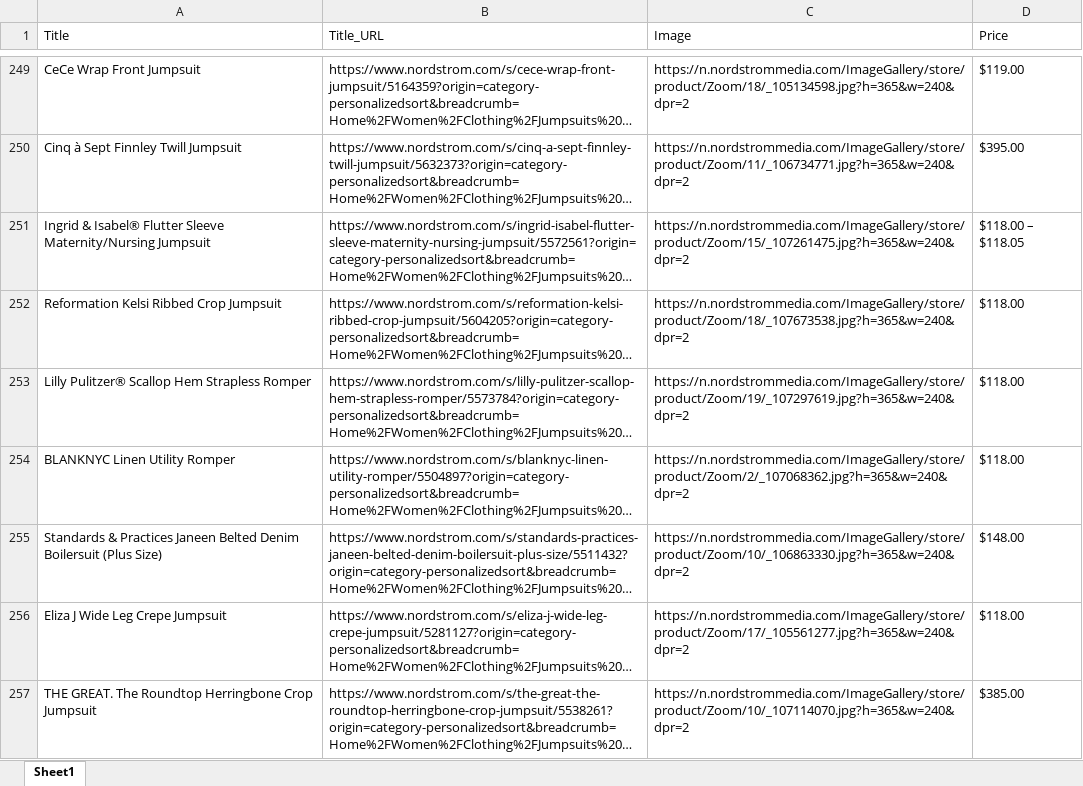
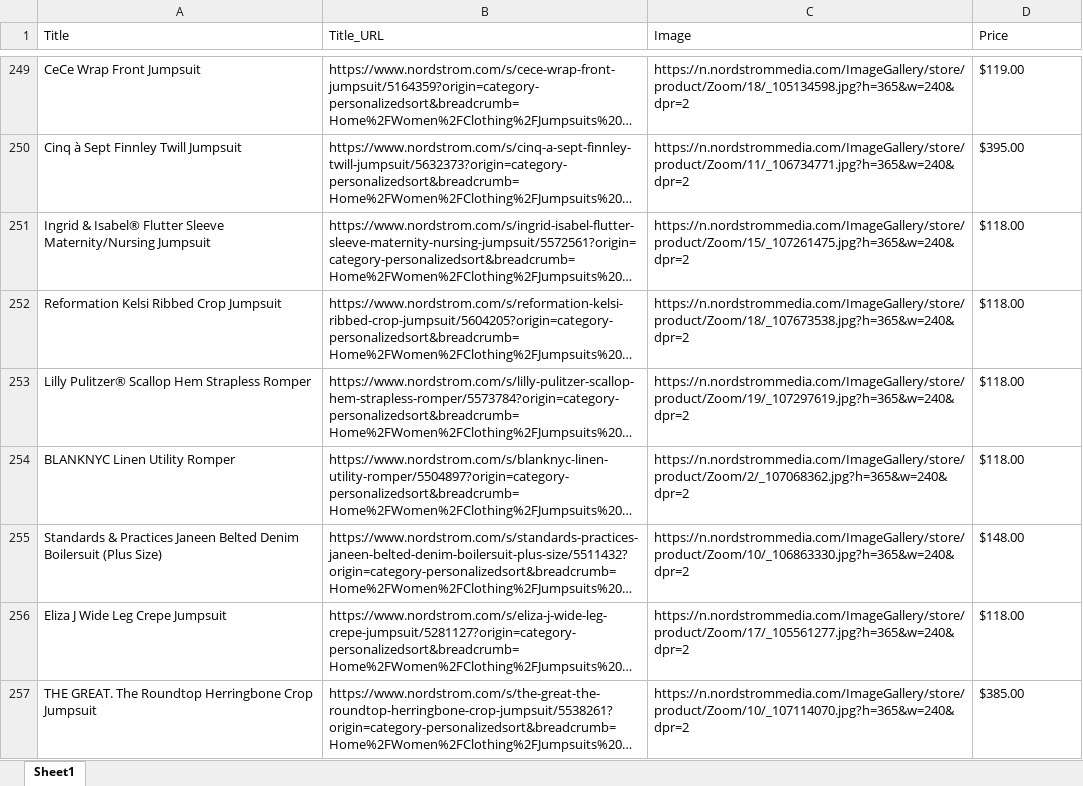
Before and after one commit to imshreyshah/Fashion-Intelligence-System, an Excel workbook: dataset/Scraped/Nordstrom/nordstrom_jumpsuits.xlsx, sheet Sheet1, drawn as a sheet; only a part is shown, gaps mark what is left out; long unchanged cells end in …; values as stored, in another font and other column widths than the file's, no borders; the diff names each change by its address in the sheet, - before the commit and + after, or states it on an @@ line.

```diff
--- a/dataset/Scraped/Nordstrom/nordstrom_jumpsuits.xlsx (sheet Sheet1)
+++ b/dataset/Scraped/Nordstrom/nordstrom_jumpsuits.xlsx (sheet Sheet1)
-D251 (Price): $118.00 – $118.05
+D251 (Price): $118.00
```
Also changed, not shown: dataset/Scraped/ASOS/Jumpsuits_ASOS_complete.xlsx, 35 other files.
